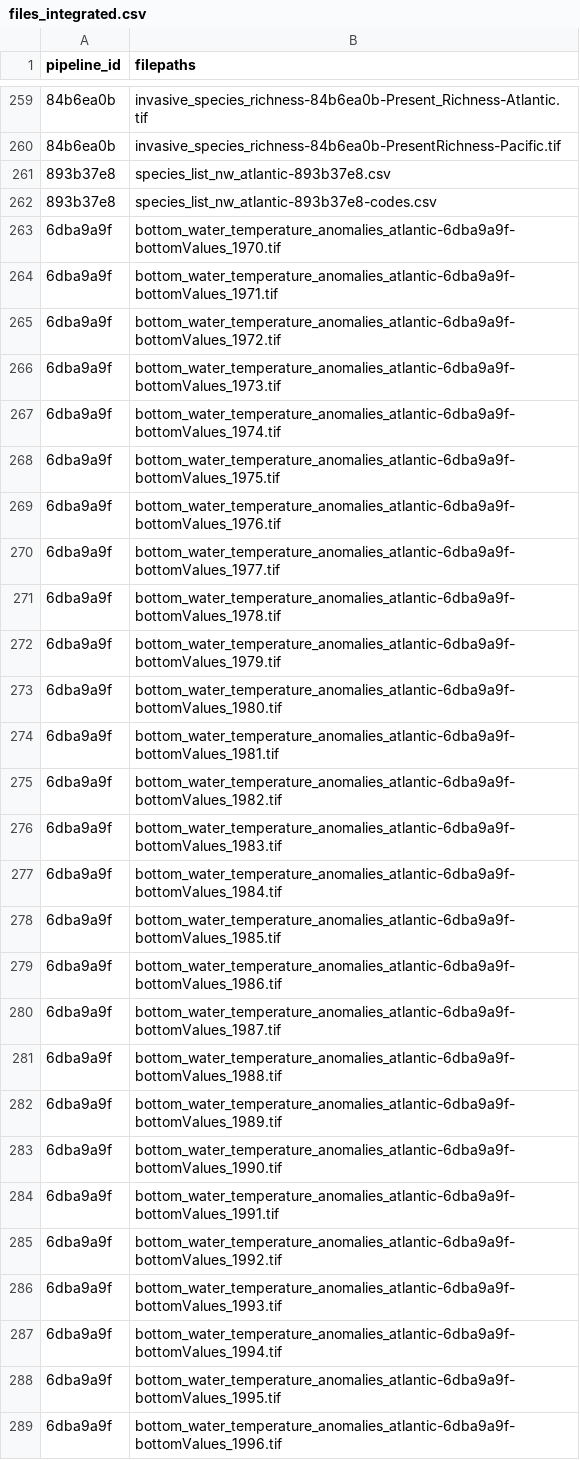
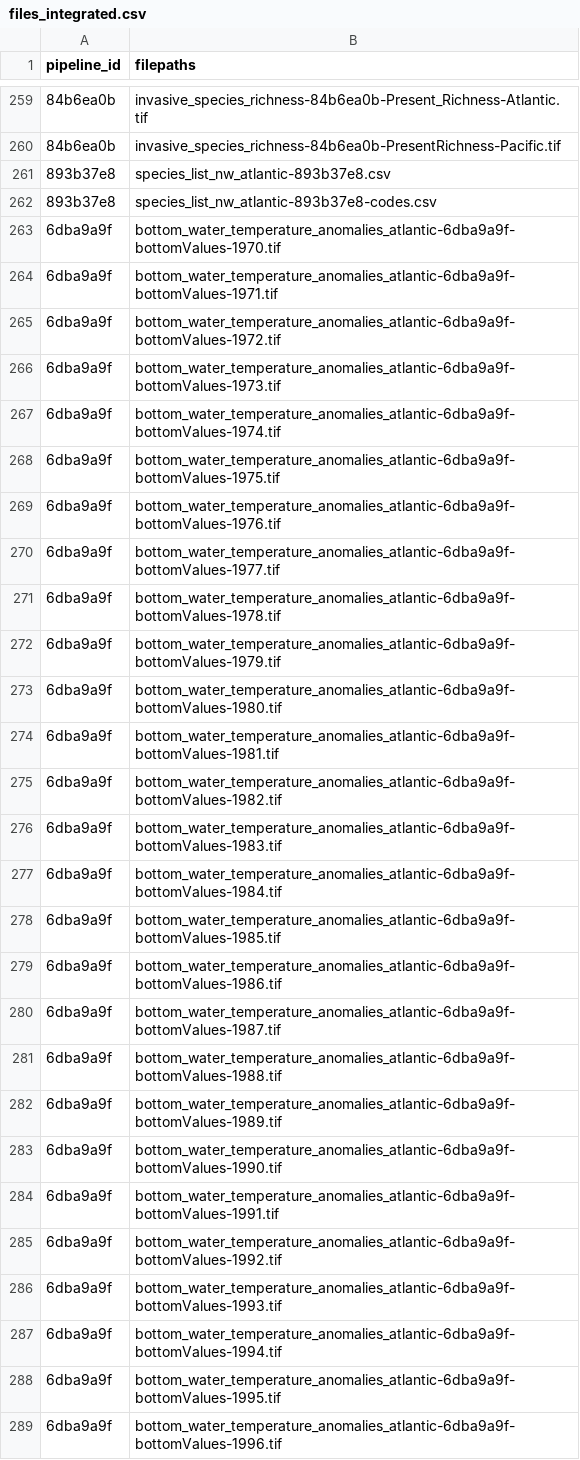
Before and after one commit to Ecosystem-Assessments/pipedat, a CSV file: inst/extdata/files_integrated.csv, drawn as a sheet; only a part is shown, gaps mark what is left out; the diff covers the shown part only.

```diff
--- a/inst/extdata/files_integrated.csv
+++ b/inst/extdata/files_integrated.csv
@@ -262,28 +262,28 @@
 "893b37e8","species_list_nw_atlantic-893b37e8-codes.csv"
-"6dba9a9f","bottom_water_temperature_anomalies_atlantic-6dba9a9f-bottomValues_1970.tif"
-"6dba9a9f","bottom_water_temperature_anomalies_atlantic-6dba9a9f-bottomValues_1971.tif"
-"6dba9a9f","bottom_water_temperature_anomalies_atlantic-6dba9a9f-bottomValues_1972.tif"
-"6dba9a9f","bottom_water_temperature_anomalies_atlantic-6dba9a9f-bottomValues_1973.tif"
-"6dba9a9f","bottom_water_temperature_anomalies_atlantic-6dba9a9f-bottomValues_1974.tif"
-"6dba9a9f","bottom_water_temperature_anomalies_atlantic-6dba9a9f-bottomValues_1975.tif"
-"6dba9a9f","bottom_water_temperature_anomalies_atlantic-6dba9a9f-bottomValues_1976.tif"
-"6dba9a9f","bottom_water_temperature_anomalies_atlantic-6dba9a9f-bottomValues_1977.tif"
-"6dba9a9f","bottom_water_temperature_anomalies_atlantic-6dba9a9f-bottomValues_1978.tif"
-"6dba9a9f","bottom_water_temperature_anomalies_atlantic-6dba9a9f-bottomValues_1979.tif"
-"6dba9a9f","bottom_water_temperature_anomalies_atlantic-6dba9a9f-bottomValues_1980.tif"
-"6dba9a9f","bottom_water_temperature_anomalies_atlantic-6dba9a9f-bottomValues_1981.tif"
-"6dba9a9f","bottom_water_temperature_anomalies_atlantic-6dba9a9f-bottomValues_1982.tif"
-"6dba9a9f","bottom_water_temperature_anomalies_atlantic-6dba9a9f-bottomValues_1983.tif"
-"6dba9a9f","bottom_water_temperature_anomalies_atlantic-6dba9a9f-bottomValues_1984.tif"
-"6dba9a9f","bottom_water_temperature_anomalies_atlantic-6dba9a9f-bottomValues_1985.tif"
-"6dba9a9f","bottom_water_temperature_anomalies_atlantic-6dba9a9f-bottomValues_1986.tif"
-"6dba9a9f","bottom_water_temperature_anomalies_atlantic-6dba9a9f-bottomValues_1987.tif"
-"6dba9a9f","bottom_water_temperature_anomalies_atlantic-6dba9a9f-bottomValues_1988.tif"
-"6dba9a9f","bottom_water_temperature_anomalies_atlantic-6dba9a9f-bottomValues_1989.tif"
-"6dba9a9f","bottom_water_temperature_anomalies_atlantic-6dba9a9f-bottomValues_1990.tif"
-"6dba9a9f","bottom_water_temperature_anomalies_atlantic-6dba9a9f-bottomValues_1991.tif"
-"6dba9a9f","bottom_water_temperature_anomalies_atlantic-6dba9a9f-bottomValues_1992.tif"
-"6dba9a9f","bottom_water_temperature_anomalies_atlantic-6dba9a9f-bottomValues_1993.tif"
-"6dba9a9f","bottom_water_temperature_anomalies_atlantic-6dba9a9f-bottomValues_1994.tif"
-"6dba9a9f","bottom_water_temperature_anomalies_atlantic-6dba9a9f-bottomValues_1995.tif"
-"6dba9a9f","bottom_water_temperature_anomalies_atlantic-6dba9a9f-bottomValues_1996.tif"
+"6dba9a9f","bottom_water_temperature_anomalies_atlantic-6dba9a9f-bottomValues-1970.tif"
+"6dba9a9f","bottom_water_temperature_anomalies_atlantic-6dba9a9f-bottomValues-1971.tif"
+"6dba9a9f","bottom_water_temperature_anomalies_atlantic-6dba9a9f-bottomValues-1972.tif"
+"6dba9a9f","bottom_water_temperature_anomalies_atlantic-6dba9a9f-bottomValues-1973.tif"
+"6dba9a9f","bottom_water_temperature_anomalies_atlantic-6dba9a9f-bottomValues-1974.tif"
+"6dba9a9f","bottom_water_temperature_anomalies_atlantic-6dba9a9f-bottomValues-1975.tif"
+"6dba9a9f","bottom_water_temperature_anomalies_atlantic-6dba9a9f-bottomValues-1976.tif"
+"6dba9a9f","bottom_water_temperature_anomalies_atlantic-6dba9a9f-bottomValues-1977.tif"
+"6dba9a9f","bottom_water_temperature_anomalies_atlantic-6dba9a9f-bottomValues-1978.tif"
+"6dba9a9f","bottom_water_temperature_anomalies_atlantic-6dba9a9f-bottomValues-1979.tif"
+"6dba9a9f","bottom_water_temperature_anomalies_atlantic-6dba9a9f-bottomValues-1980.tif"
+"6dba9a9f","bottom_water_temperature_anomalies_atlantic-6dba9a9f-bottomValues-1981.tif"
+"6dba9a9f","bottom_water_temperature_anomalies_atlantic-6dba9a9f-bottomValues-1982.tif"
+"6dba9a9f","bottom_water_temperature_anomalies_atlantic-6dba9a9f-bottomValues-1983.tif"
+"6dba9a9f","bottom_water_temperature_anomalies_atlantic-6dba9a9f-bottomValues-1984.tif"
+"6dba9a9f","bottom_water_temperature_anomalies_atlantic-6dba9a9f-bottomValues-1985.tif"
+"6dba9a9f","bottom_water_temperature_anomalies_atlantic-6dba9a9f-bottomValues-1986.tif"
+"6dba9a9f","bottom_water_temperature_anomalies_atlantic-6dba9a9f-bottomValues-1987.tif"
+"6dba9a9f","bottom_water_temperature_anomalies_atlantic-6dba9a9f-bottomValues-1988.tif"
+"6dba9a9f","bottom_water_temperature_anomalies_atlantic-6dba9a9f-bottomValues-1989.tif"
+"6dba9a9f","bottom_water_temperature_anomalies_atlantic-6dba9a9f-bottomValues-1990.tif"
+"6dba9a9f","bottom_water_temperature_anomalies_atlantic-6dba9a9f-bottomValues-1991.tif"
+"6dba9a9f","bottom_water_temperature_anomalies_atlantic-6dba9a9f-bottomValues-1992.tif"
+"6dba9a9f","bottom_water_temperature_anomalies_atlantic-6dba9a9f-bottomValues-1993.tif"
+"6dba9a9f","bottom_water_temperature_anomalies_atlantic-6dba9a9f-bottomValues-1994.tif"
+"6dba9a9f","bottom_water_temperature_anomalies_atlantic-6dba9a9f-bottomValues-1995.tif"
+"6dba9a9f","bottom_water_temperature_anomalies_atlantic-6dba9a9f-bottomValues-1996.tif"
```
Also changed, not shown: 39 edited cells elsewhere in this file, 4 other files.
